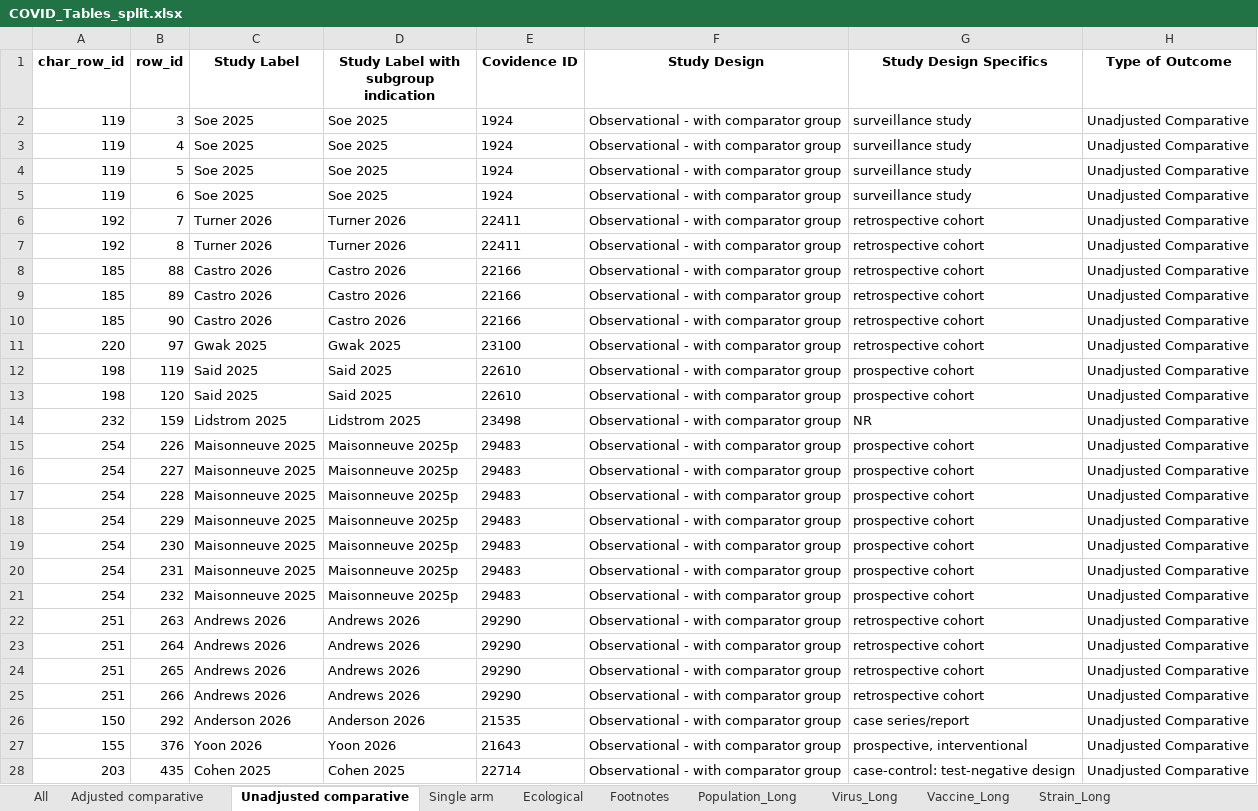
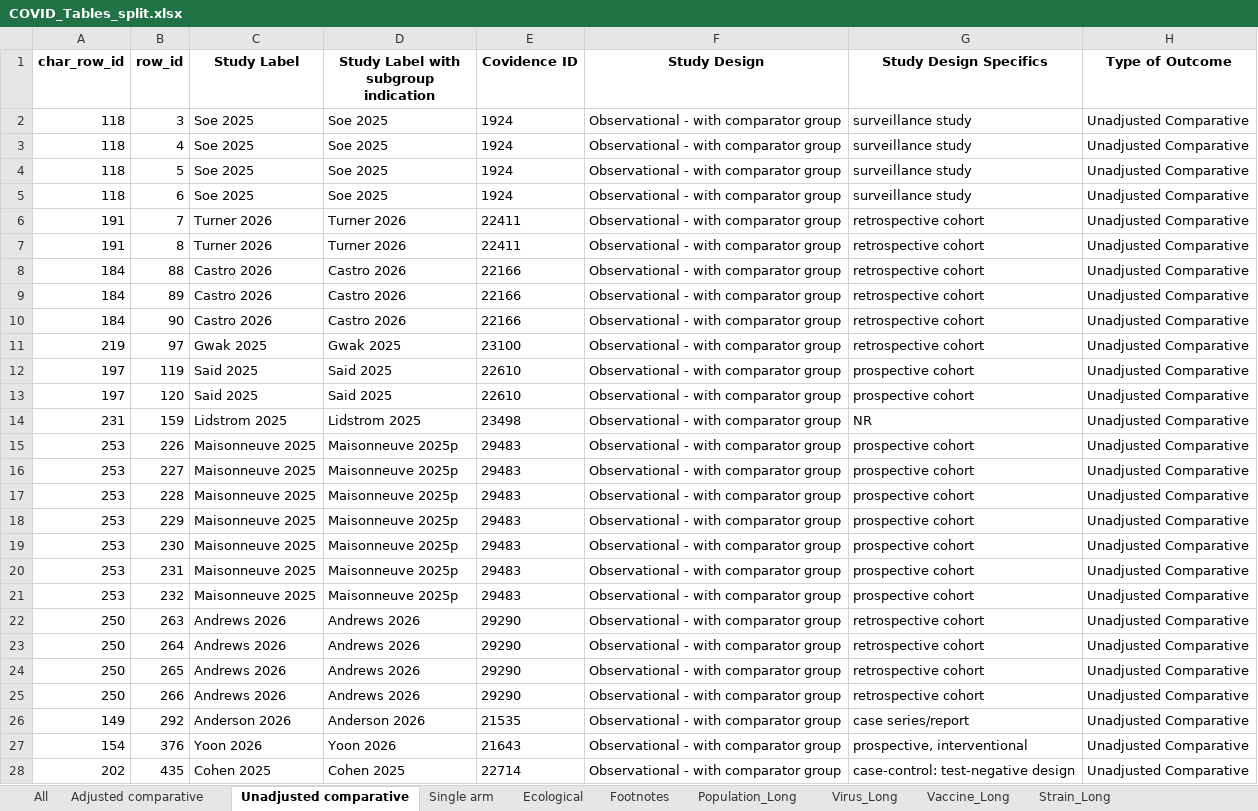
Before and after one commit to Michelle-Watson/vip_data_vis, an Excel workbook: outcome_tables/COVID_Tables_split.xlsx, sheet Unadjusted comparative, drawn as a sheet; only a part is shown; values as stored, in another font and other column widths than the file's, no borders; the diff covers the shown part only; the diff names each change by its address in the sheet, - before the commit and + after, or states it on an @@ line.

```diff
--- a/outcome_tables/COVID_Tables_split.xlsx (sheet Unadjusted comparative)
+++ b/outcome_tables/COVID_Tables_split.xlsx (sheet Unadjusted comparative)
-A2:A5 (char_row_id): 119
+A2:A5 (char_row_id): 118
-A6:A7 (char_row_id): 192
+A6:A7 (char_row_id): 191
-A8:A10 (char_row_id): 185
+A8:A10 (char_row_id): 184
-A11 (char_row_id): 220
+A11 (char_row_id): 219
-A12:A13 (char_row_id): 198
+A12:A13 (char_row_id): 197
-A14 (char_row_id): 232
+A14 (char_row_id): 231
-A15:A21 (char_row_id): 254
+A15:A21 (char_row_id): 253
-A22:A25 (char_row_id): 251
+A22:A25 (char_row_id): 250
-A26 (char_row_id): 150
+A26 (char_row_id): 149
-A27 (char_row_id): 155
+A27 (char_row_id): 154
-A28 (char_row_id): 203
+A28 (char_row_id): 202
```
Also changed, not shown: 55 edited cells elsewhere in this sheet, sheet Vaccine_Long, sheet Strain_Long, sheet Population_Long, sheet All, sheet Virus_Long, sheet Adjusted comparative, 2 more sheets, characteristics_tables/All_Study_Characteristics.xlsx, characteristics_tables/Influenza_Study_Characteristics.xlsx, 8 other files.
